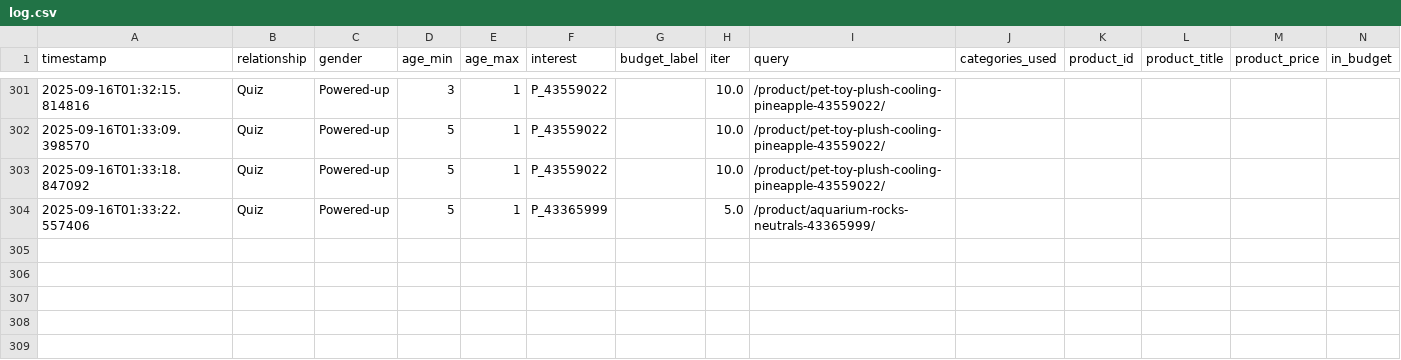
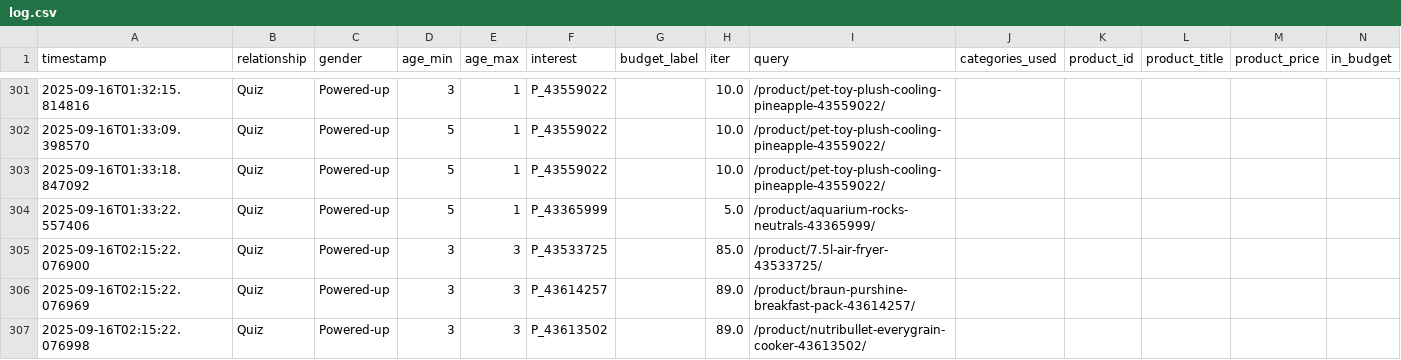
Before and after one commit to Berigny/Constructor_Tests, a CSV file: out_streamlit/log.csv, drawn as a sheet; only a part is shown, gaps mark what is left out; rows hold the shown columns only; the diff names each change by its address in the sheet, - before the commit and + after, or states it on an @@ line.

```diff
--- a/out_streamlit/log.csv
+++ b/out_streamlit/log.csv
+row 305: 2025-09-16T02:15:22.076900 | Quiz | Powered-up | 3 | 3 | P_43533725 |  | 85.0 | /product/7.5l-air-fryer-43533725/
+row 306: 2025-09-16T02:15:22.076969 | Quiz | Powered-up | 3 | 3 | P_43614257 |  | 89.0 | /product/braun-purshine-breakfast-pack-43614257/
+row 307: 2025-09-16T02:15:22.076998 | Quiz | Powered-up | 3 | 3 | P_43613502 |  | 89.0 | /product/nutribullet-everygrain-cooker-43613502/
```
Also changed, not shown: 2 other files.
